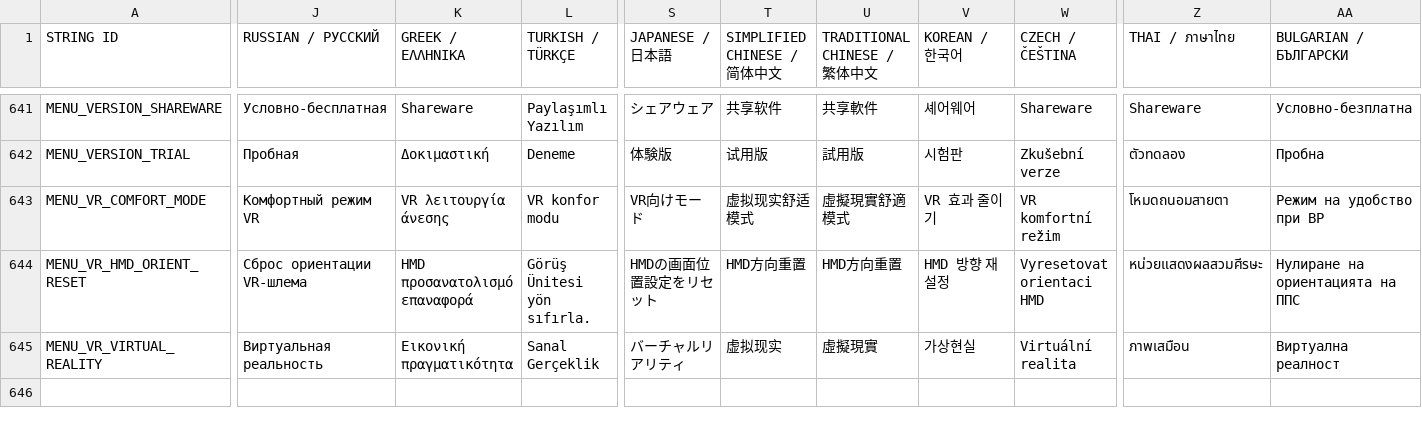
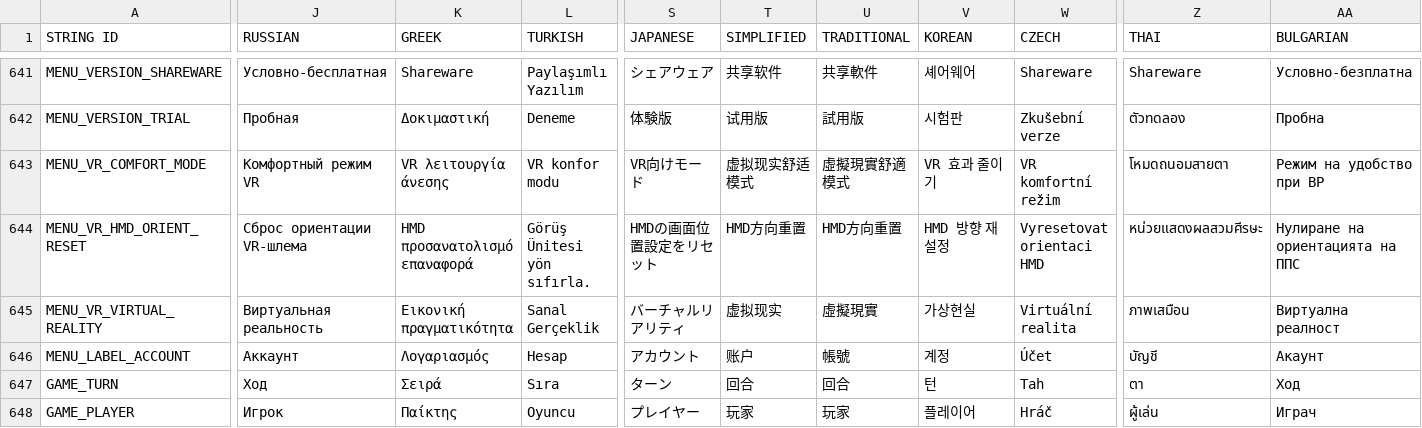
Before and after one commit to rafilourenco/PAP, a CSV file: src/global/localization/LanguageMaster.csv, drawn as a sheet; only a part is shown, gaps mark what is left out; rows hold the shown columns only; the diff covers the shown part only; the diff names each change by its address in the sheet, - before the commit and + after, or states it on an @@ line.

```diff
--- a/src/global/localization/LanguageMaster.csv
+++ b/src/global/localization/LanguageMaster.csv
-J1: RUSSIAN / РУССКИЙ
+J1: RUSSIAN
-K1: GREEK / ΕΛΛΗΝΙΚΑ
+K1: GREEK
-L1: TURKISH / TÜRKÇE
+L1: TURKISH
-S1: JAPANESE / 日本語
+S1: JAPANESE
-T1: SIMPLIFIED CHINESE / 简体中文
+T1: SIMPLIFIED
-U1: TRADITIONAL CHINESE / 繁体中文
+U1: TRADITIONAL
-V1: KOREAN / 한국어
+V1: KOREAN
-W1: CZECH / ČEŠTINA
+W1: CZECH
-Z1: THAI / ภาษาไทย
+Z1: THAI
-AA1: BULGARIAN / БЪЛГАРСКИ
+AA1: BULGARIAN
+row 646: MENU_LABEL_ACCOUNT | Аккаунт | Λογαριασμός | Hesap | アカウント | 账户 | 帳號 | 계정 | Účet | บัญชี | Акаунт
+row 647: GAME_TURN | Ход | Σειρά | Sıra | ターン | 回合 | 回合 | 턴 | Tah | ตา | Ход
+row 648: GAME_PLAYER | Игрок | Παίκτης | Oyuncu | プレイヤー | 玩家 | 玩家 | 플레이어 | Hráč | ผู้เล่น | Играч
```
Also changed, not shown: 2 edited cells elsewhere in this file, 24 other files.
